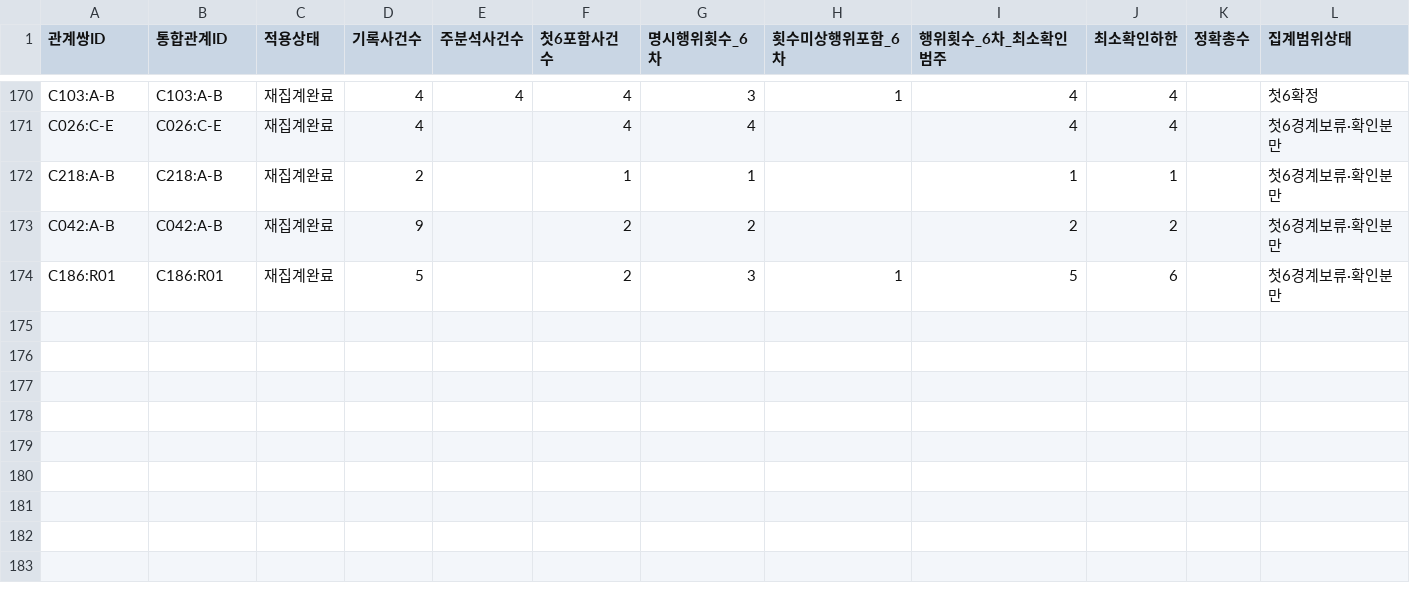
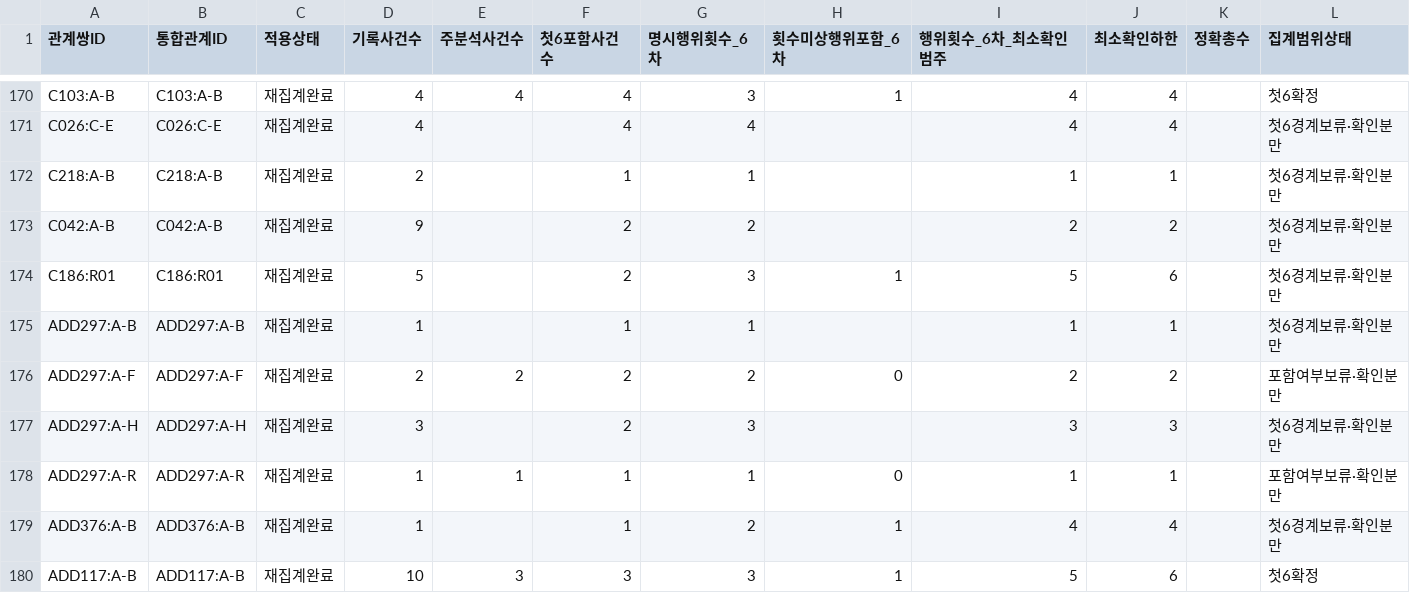
Before and after one commit to jskwon89/ipv-judgment-coding, a CSV file: data/revision_20261113/관계재집계_중간.csv, drawn as a sheet; only a part is shown, gaps mark what is left out.

```diff
--- a/data/revision_20261113/관계재집계_중간.csv
+++ b/data/revision_20261113/관계재집계_중간.csv
@@ -174 +174,7 @@ C042:A-B,C042:A-B,재집계완료,9,,2,2,,2,2,,첫6경계보류·확인분만
 C186:R01,C186:R01,재집계완료,5,,2,3,1,5,6,,첫6경계보류·확인분만
+ADD297:A-B,ADD297:A-B,재집계완료,1,,1,1,,1,1,,첫6경계보류·확인분만
+ADD297:A-F,ADD297:A-F,재집계완료,2,2,2,2,0,2,2,,포함여부보류·확인분만
+ADD297:A-H,ADD297:A-H,재집계완료,3,,2,3,,3,3,,첫6경계보류·확인분만
+ADD297:A-R,ADD297:A-R,재집계완료,1,1,1,1,0,1,1,,포함여부보류·확인분만
+ADD376:A-B,ADD376:A-B,재집계완료,1,,1,2,1,4,4,,첫6경계보류·확인분만
+ADD117:A-B,ADD117:A-B,재집계완료,10,3,3,3,1,5,6,,첫6확정
```
Also changed, not shown: data/revision_20261113/사건재구성_중간.csv, data/revision_20261113/셀별쟁점_상태.csv, 3 other files.
